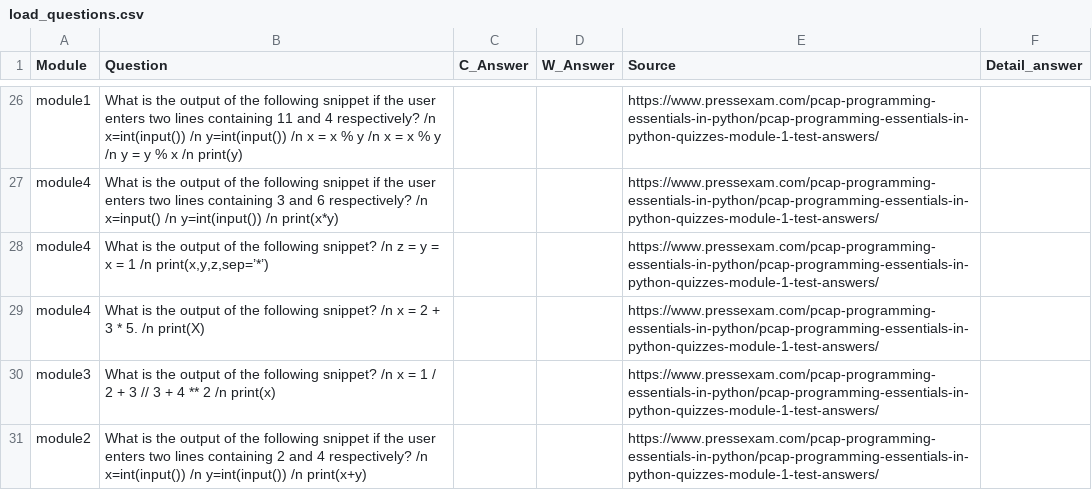
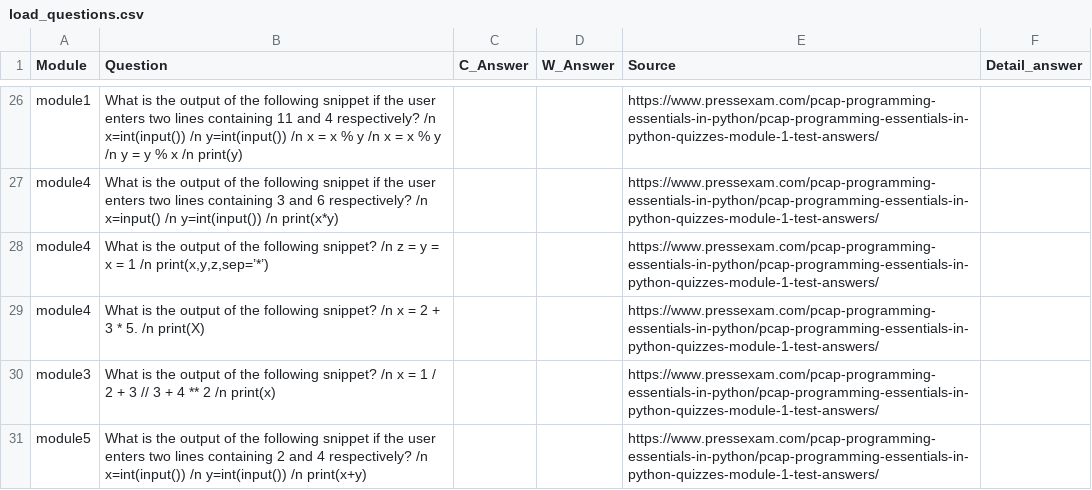
Before and after one commit to VCauthon/Exam_Tester, a CSV file: exam_tester/courses/Python-PCAP/load_questions.csv, drawn as a sheet; only a part is shown, gaps mark what is left out.

Commit message:
Name refactor imported questions marker

```diff
--- a/exam_tester/courses/Python-PCAP/load_questions.csv
+++ b/exam_tester/courses/Python-PCAP/load_questions.csv
@@ -33,2 +33,2 @@ module4;What is the output of the following snippet? /n x = 2 + 3 * 5. /n print(
 module3;What is the output of the following snippet? /n x = 1 / 2 + 3 // 3 + 4 ** 2 /n print(x);;;https://www.pressexam.com/pcap-programming-essentials-in-python/pcap-programming-essentials-in-python-quizzes-module-1-test-answers/;
-module2;What is the output of the following snippet if the user enters two lines containing 2 and 4 respectively? /n x=int(input()) /n y=int(input()) /n print(x+y);;;https://www.pressexam.com/pcap-programming-essentials-in-python/pcap-programming-essentials-in-python-quizzes-module-1-test-answers/;
+module5;What is the output of the following snippet if the user enters two lines containing 2 and 4 respectively? /n x=int(input()) /n y=int(input()) /n print(x+y);;;https://www.pressexam.com/pcap-programming-essentials-in-python/pcap-programming-essentials-in-python-quizzes-module-1-test-answers/;
```
Also changed, not shown: 3 other files.
